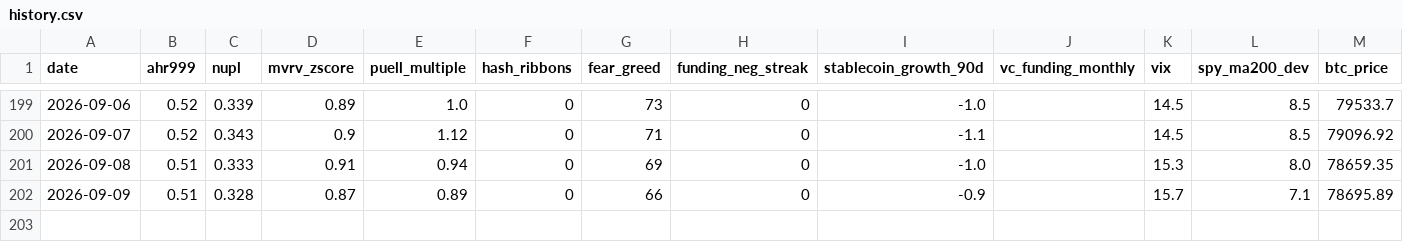
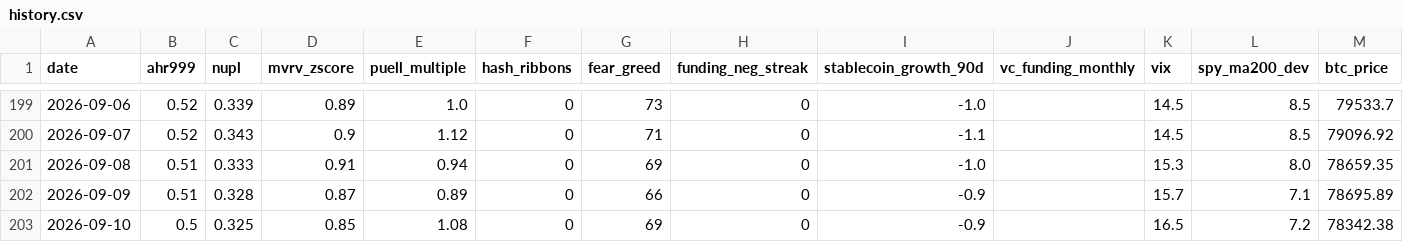
Before and after one commit to June911/personal-site, a CSV file: indicators/history.csv, drawn as a sheet; only a part is shown, gaps mark what is left out; the diff names each change by its address in the sheet, - before the commit and + after, or states it on an @@ line.

```diff
--- a/indicators/history.csv
+++ b/indicators/history.csv
+row 203: 2026-09-10 | 0.5 | 0.325 | 0.85 | 1.08 | 0 | 69 | 0 | -0.9 |  | 16.5 | 7.2 | 78342.38
```
Also changed, not shown: 1 other file.
